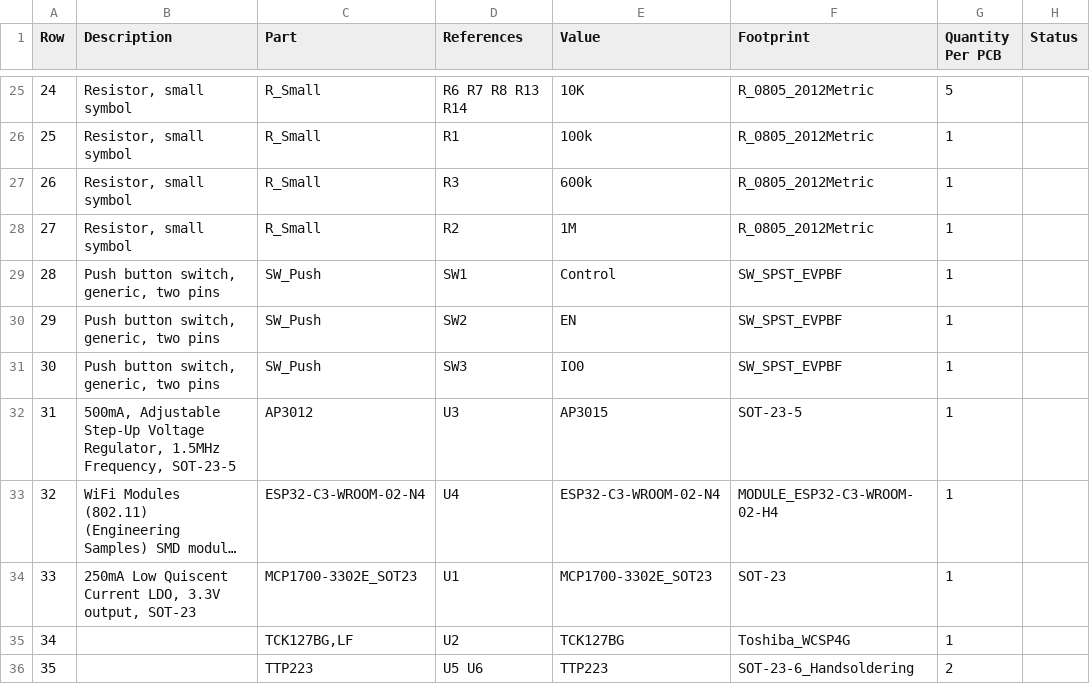
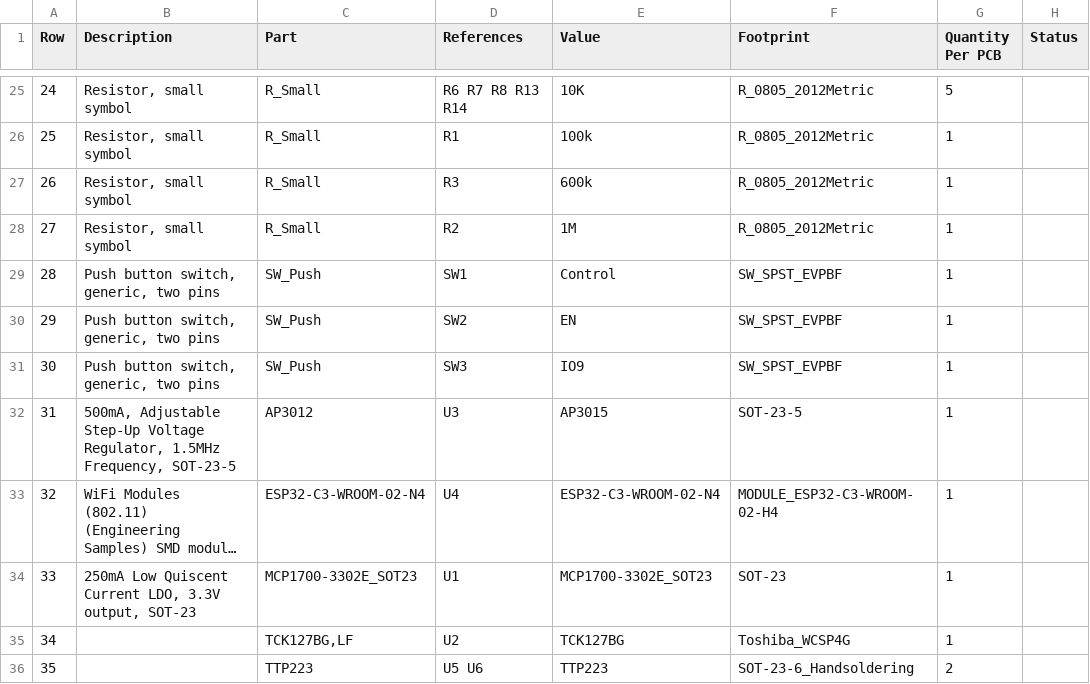
Before and after one commit to 42CrMo4/P003_ESPnow_Testboard, a CSV file: Fabrication/BoM/design-bom-short.csv, drawn as a sheet; only a part is shown, gaps mark what is left out; long unchanged cells end in …; the diff names each change by its address in the sheet, - before the commit and + after, or states it on an @@ line.

```diff
--- a/Fabrication/BoM/design-bom-short.csv
+++ b/Fabrication/BoM/design-bom-short.csv
-E31 (Value): IO0
+E31 (Value): IO9
```
Also changed, not shown: Fabrication/BoM/design-bom.csv, 4 other files.
